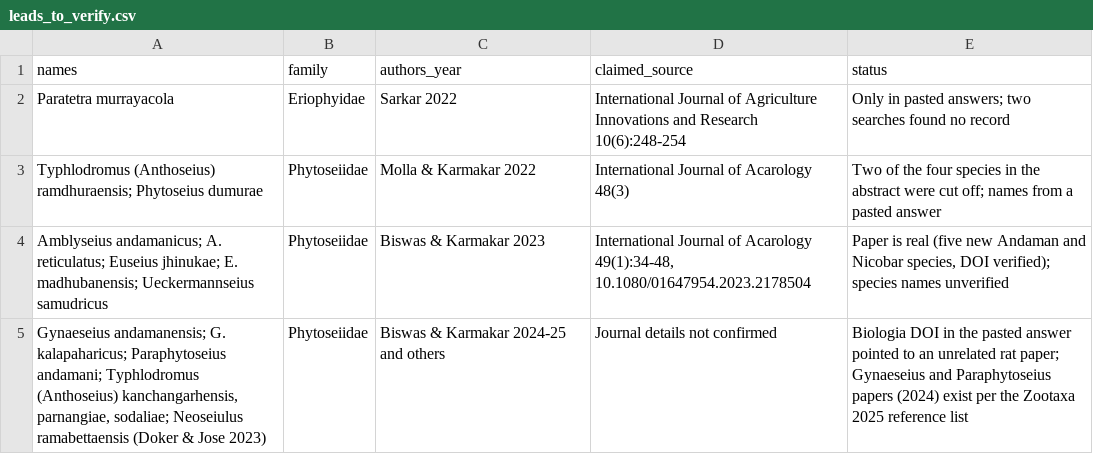
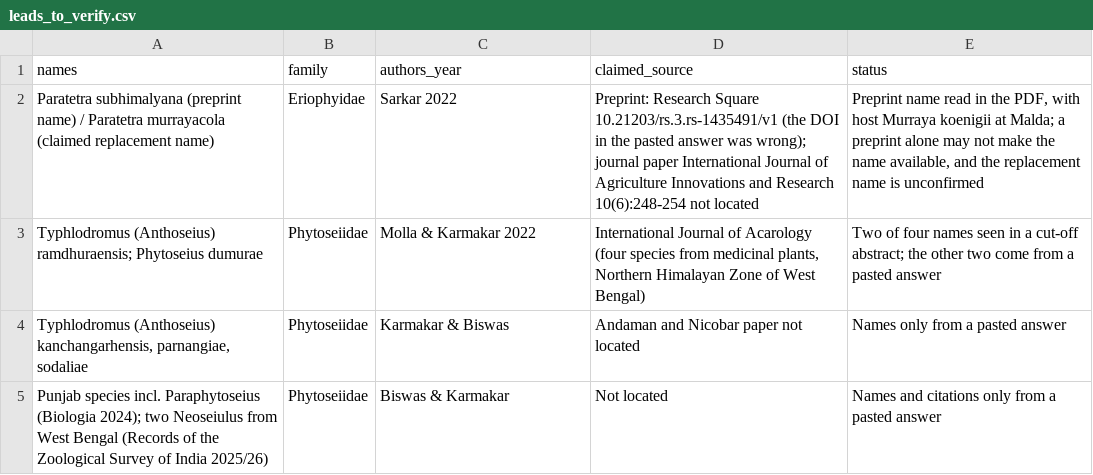
Before and after one commit to vkcvaibhav-eng/india-agri-mite-coi, a CSV file: data/checklist/leads_to_verify.csv, drawn as a sheet.

```diff
--- a/data/checklist/leads_to_verify.csv
+++ b/data/checklist/leads_to_verify.csv
@@ -1,5 +1,5 @@
 names,family,authors_year,claimed_source,status
-Paratetra murrayacola,Eriophyidae,Sarkar 2022,International Journal of Agriculture Innovations and Research 10(6):248-254,Only in pasted answers; two searches found no record
-Typhlodromus (Anthoseius) ramdhuraensis; Phytoseius dumurae,Phytoseiidae,Molla & Karmakar 2022,International Journal of Acarology 48(3),Two of the four species in the abstract were cut off; names from a pasted answer
-Amblyseius andamanicus; A. reticulatus; Euseius jhinukae; E. madhubanensis; Ueckermannseius samudricus,Phytoseiidae,Biswas & Karmakar 2023,"International Journal of Acarology 49(1):34-48, 10.1080/01647954.2023.2178504","Paper is real (five new Andaman and Nicobar species, DOI verified); species names unverified"
-"Gynaeseius andamanensis; G. kalapaharicus; Paraphytoseius andamani; Typhlodromus (Anthoseius) kanchangarhensis, parnangiae, sodaliae; Neoseiulus ramabettaensis (Doker & Jose 2023)",Phytoseiidae,Biswas & Karmakar 2024-25 and others,Journal details not confirmed,Biologia DOI in the pasted answer pointed to an unrelated rat paper; Gynaeseius and Paraphytoseius papers (2024) exist per the Zootaxa 2025 reference list
+Paratetra subhimalyana (preprint name) / Paratetra murrayacola (claimed replacement name),Eriophyidae,Sarkar 2022,Preprint: Research Square 10.21203/rs.3.rs-1435491/v1 (the DOI in the pasted answer was wrong); journal paper International Journal of Agriculture Innovations and Research 10(6):248-254 not located,"Preprint name read in the PDF, with host Murraya koenigii at Malda; a preprint alone may not make the name available, and the replacement name is unconfirmed"
+Typhlodromus (Anthoseius) ramdhuraensis; Phytoseius dumurae,Phytoseiidae,Molla & Karmakar 2022,"International Journal of Acarology (four species from medicinal plants, Northern Himalayan Zone of West Bengal)",Two of four names seen in a cut-off abstract; the other two come from a pasted answer
+"Typhlodromus (Anthoseius) kanchangarhensis, parnangiae, sodaliae",Phytoseiidae,Karmakar & Biswas,Andaman and Nicobar paper not located,Names only from a pasted answer
+Punjab species incl. Paraphytoseius (Biologia 2024); two Neoseiulus from West Bengal (Records of the Zoological Survey of India 2025/26),Phytoseiidae,Biswas & Karmakar,Not located,Names and citations only from a pasted answer
```
Also changed, not shown: data/checklist/additions_2022_2026.csv.
